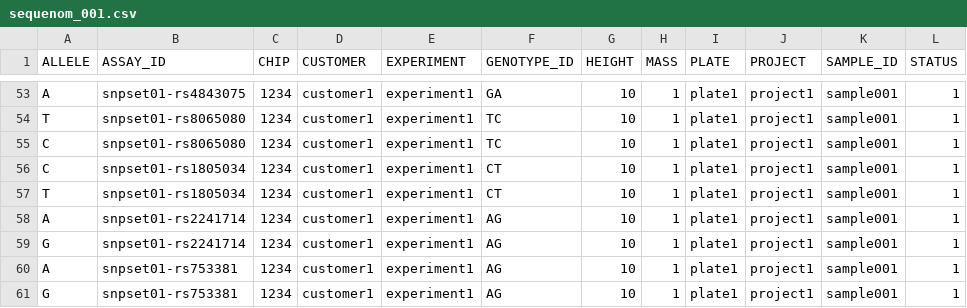
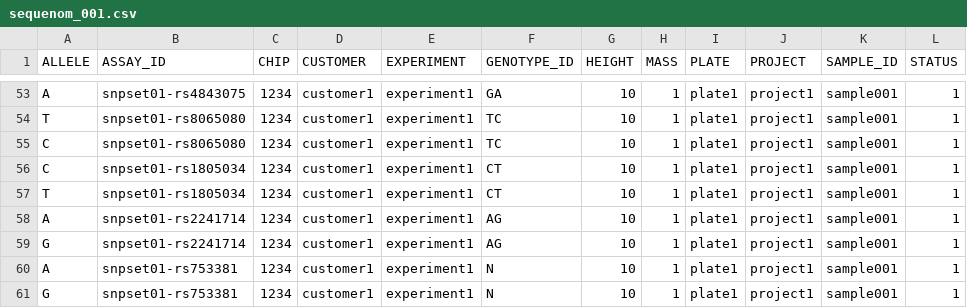
Before and after one commit to wtsi-npg/genotyping, a CSV file: src/perl/t/vcf/sequenom_001.csv, drawn as a sheet; only a part is shown, gaps mark what is left out; the diff names each change by its address in the sheet, - before the commit and + after, or states it on an @@ line.

```diff
--- a/src/perl/t/vcf/sequenom_001.csv
+++ b/src/perl/t/vcf/sequenom_001.csv
-F60:F61 (GENOTYPE_ID): AG
+F60:F61 (GENOTYPE_ID): N
```
Also changed, not shown: src/perl/t/vcf/fluidigm_001.csv, 3 other files.
